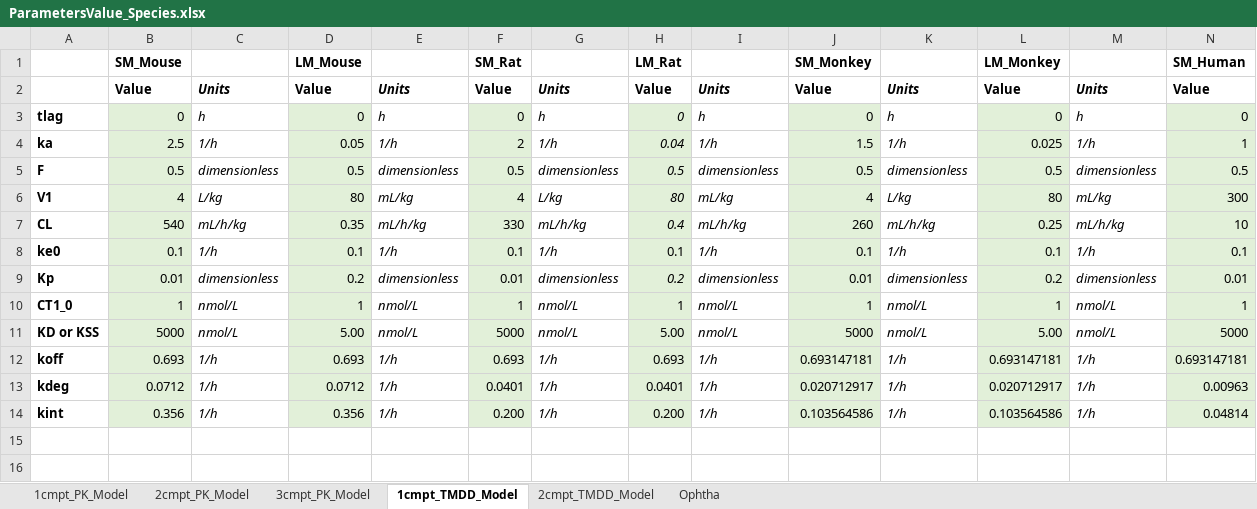
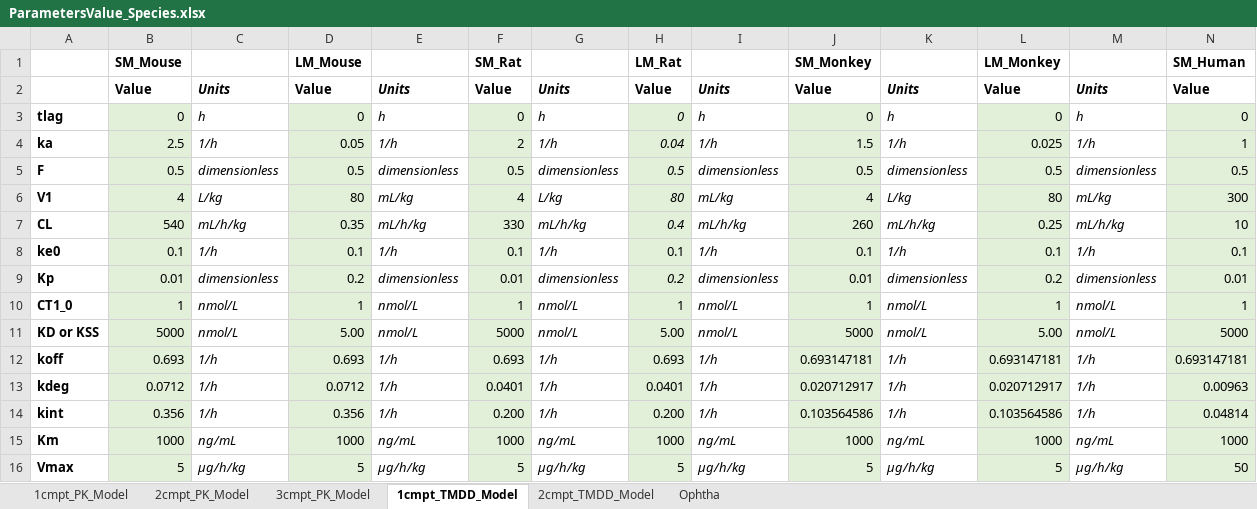
Before and after one commit to pkpdapp-team/pkpdapp, an Excel workbook: pkpdapp/pkpdapp/migrations/models/ParametersValue_Species.xlsx, sheet 1cmpt_TMDD_Model, drawn as a sheet; only a part is shown; values as stored, in another font and other column widths than the file's, no borders; rows hold the shown columns only; the diff names each change by its address in the sheet, - before the commit and + after, or states it on an @@ line.

Commit message:
fix: misc mmt fixes, show Km for MM models and set default values and units for Km and VMax

```diff
--- a/pkpdapp/pkpdapp/migrations/models/ParametersValue_Species.xlsx (sheet 1cmpt_TMDD_Model)
+++ b/pkpdapp/pkpdapp/migrations/models/ParametersValue_Species.xlsx (sheet 1cmpt_TMDD_Model)
+row 15: Km | 1000 | ng/mL | 1000 | ng/mL | 1000 | ng/mL | 1000 | ng/mL | 1000 | ng/mL | 1000 | ng/mL | 1000
+row 16: Vmax | 5 | µg/h/kg | 5 | µg/h/kg | 5 | µg/h/kg | 5 | µg/h/kg | 5 | µg/h/kg | 5 | µg/h/kg | 50
```
Also changed, not shown: sheet 2cmpt_TMDD_Model, 11 other files.
